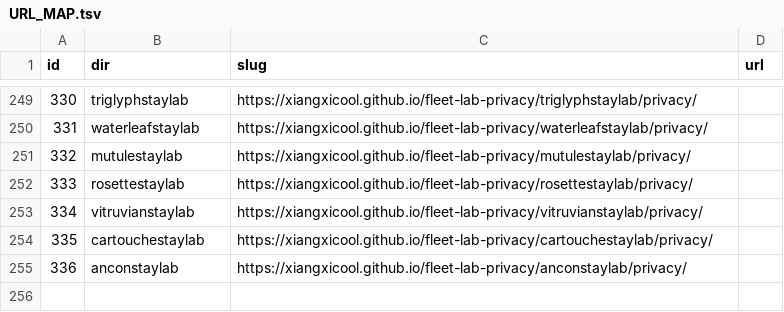
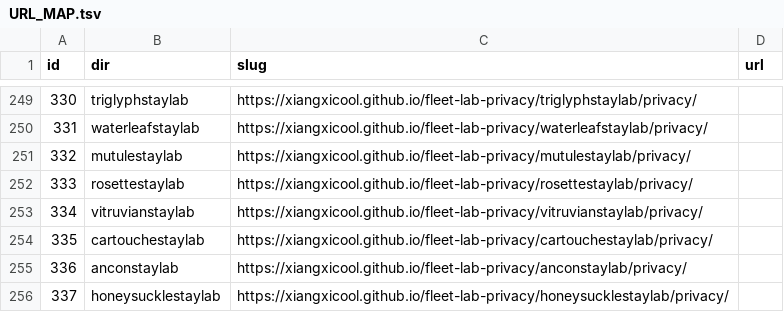
Before and after one commit to xiangxicool/fleet-lab-privacy, a TSV file: URL_MAP.tsv, drawn as a sheet; only a part is shown, gaps mark what is left out; the diff names each change by its address in the sheet, - before the commit and + after, or states it on an @@ line.

Commit message:
Add HoneysuckleStay Lab privacy page (F337).

```diff
--- a/URL_MAP.tsv
+++ b/URL_MAP.tsv
+row 256: 337 | honeysucklestaylab | https://xiangxicool.github.io/fleet-lab-privacy/honeysucklestaylab/privacy/
```
Also changed, not shown: 1 other file.
